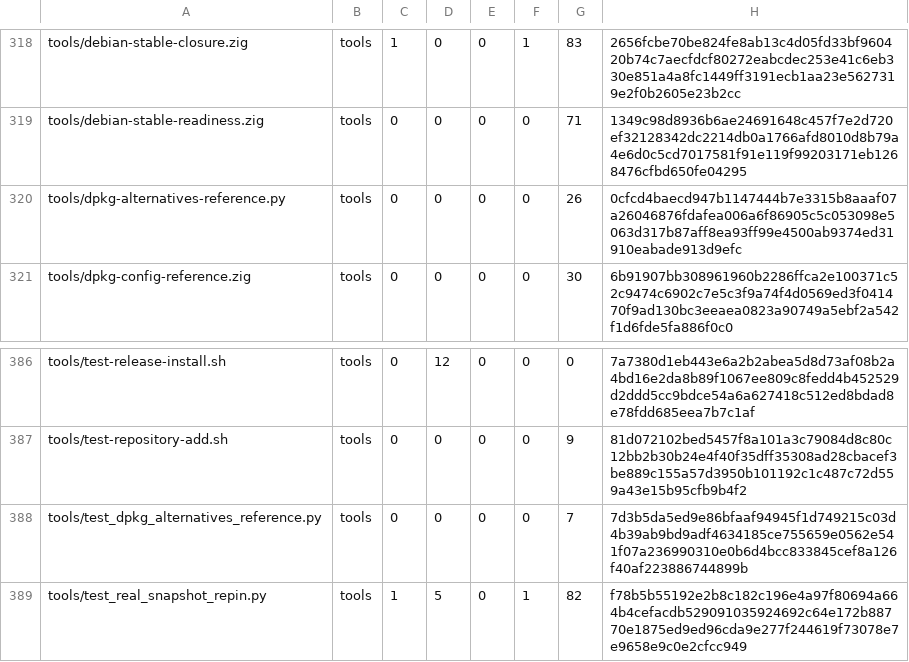
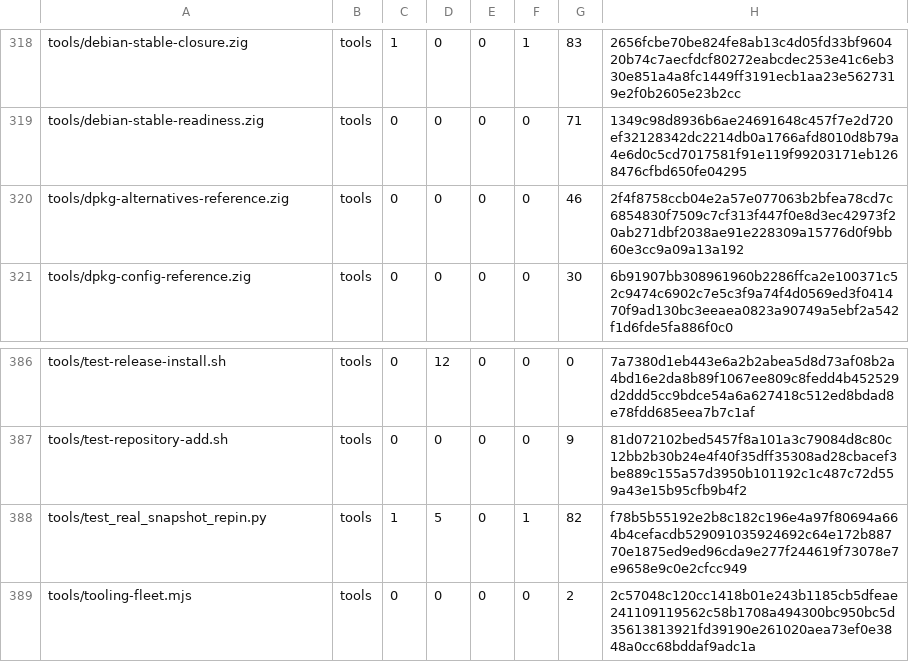
Before and after one commit to cataggar/debz, a TSV file: security/digest-inventory-v1.tsv, drawn as a sheet; only a part is shown, gaps mark what is left out; the shorter side is filled out with more unchanged rows.

```diff
--- a/security/digest-inventory-v1.tsv
+++ b/security/digest-inventory-v1.tsv
@@ -319,3 +319,3 @@ tools/debian-stable-closure.zig	tools	1	0	0	1	83	2656fcbe70be824fe8ab13c4d05fd33
 tools/debian-stable-readiness.zig	tools	0	0	0	0	71	1349c98d8936b6ae24691648c457f7e2d720ef32128342dc2214db0a1766afd8010d8b79a4e6d0c5cd7017581f91e119f99203171eb1268476cfbd650fe04295
-tools/dpkg-alternatives-reference.py	tools	0	0	0	0	26	0cfcd4baecd947b1147444b7e3315b8aaaf07a26046876fdafea006a6f86905c5c053098e5063d317b87aff8ea93ff99e4500ab9374ed31910eabade913d9efc
+tools/dpkg-alternatives-reference.zig	tools	0	0	0	0	46	2f4f8758ccb04e2a57e077063b2bfea78cd7c6854830f7509c7cf313f447f0e8d3ec42973f20ab271dbf2038ae91e228309a15776d0f9bb60e3cc9a09a13a192
 tools/dpkg-config-reference.zig	tools	0	0	0	0	30	6b91907bb308961960b2286ffca2e100371c52c9474c6902c7e5c3f9a74f4d0569ed3f041470f9ad130bc3eeaea0823a90749a5ebf2a542f1d6fde5fa886f0c0
@@ -387,3 +387,2 @@ tools/test-release-install.sh	tools	0	12	0	0	0	7a7380d1eb443e6a2b2abea5d8d73af08
 tools/test-repository-add.sh	tools	0	0	0	0	9	81d072102bed5457f8a101a3c79084d8c80c12bb2b30b24e4f40f35dff35308ad28cbacef3be889c155a57d3950b101192c1c487c72d559a43e15b95cfb9b4f2
-tools/test_dpkg_alternatives_reference.py	tools	0	0	0	0	7	7d3b5da5ed9e86bfaaf94945f1d749215c03d4b39ab9bd9adf4634185ce755659e0562e541f07a236990310e0b6d4bcc833845cef8a126f40af223886744899b
 tools/test_real_snapshot_repin.py	tools	1	5	0	1	82	f78b5b55192e2b8c182c196e4a97f80694a664b4cefacdb529091035924692c64e172b88770e1875ed9ed96cda9e277f244619f73078e7e9658e9c0e2cfcc949
```
Also changed, not shown: 12 other files.
